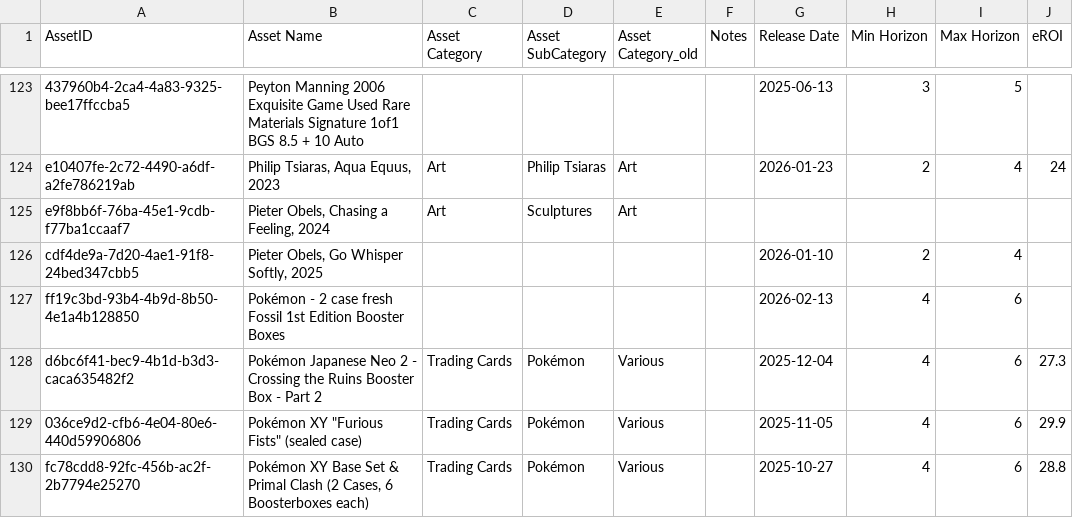
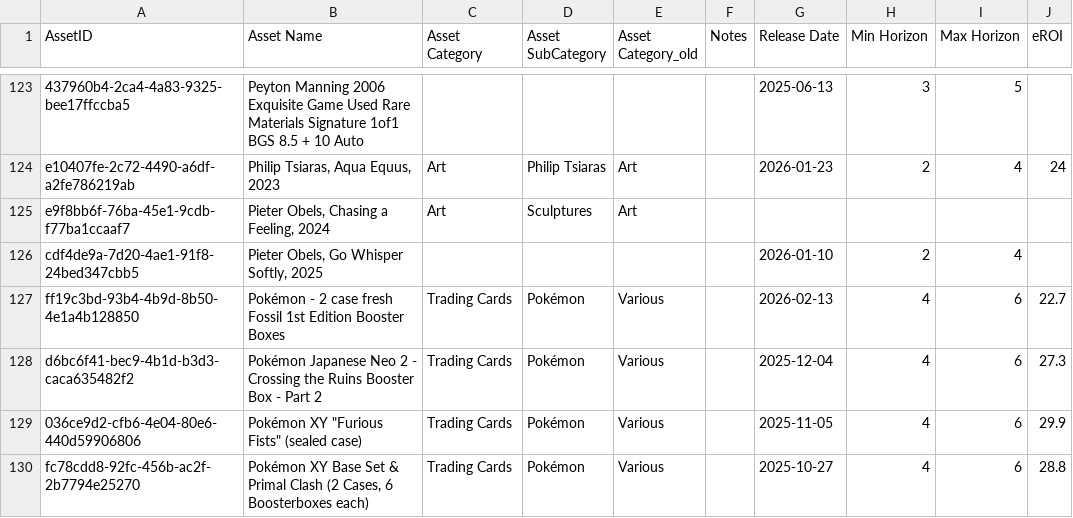
Before and after one commit to Munotstadt/splintdatacollector, a CSV file: data/stammdaten.csv, drawn as a sheet; only a part is shown, gaps mark what is left out.

Commit message:
Stammdaten aktualisiert – 04.08.2026 18:36:37

```diff
--- a/data/stammdaten.csv
+++ b/data/stammdaten.csv
@@ -126,3 +126,3 @@ e9f8bb6f-76ba-45e1-9cdb-f77ba1ccaaf7,"Pieter Obels, Chasing a Feeling, 2024",Art
 cdf4de9a-7d20-4ae1-91f8-24bed347cbb5,"Pieter Obels, Go Whisper Softly, 2025",,,,,2026-01-10,2,4,
-ff19c3bd-93b4-4b9d-8b50-4e1a4b128850,Pokémon - 2 case fresh Fossil 1st Edition Booster Boxes,,,,,2026-02-13,4,6,
+ff19c3bd-93b4-4b9d-8b50-4e1a4b128850,Pokémon - 2 case fresh Fossil 1st Edition Booster Boxes,Trading Cards,Pokémon,Various,,2026-02-13,4,6,22.7
 d6bc6f41-bec9-4b1d-b3d3-caca635482f2,Pokémon Japanese Neo 2 - Crossing the Ruins Booster Box - Part 2,Trading Cards,Pokémon,Various,,2025-12-04,4,6,27.3
```
